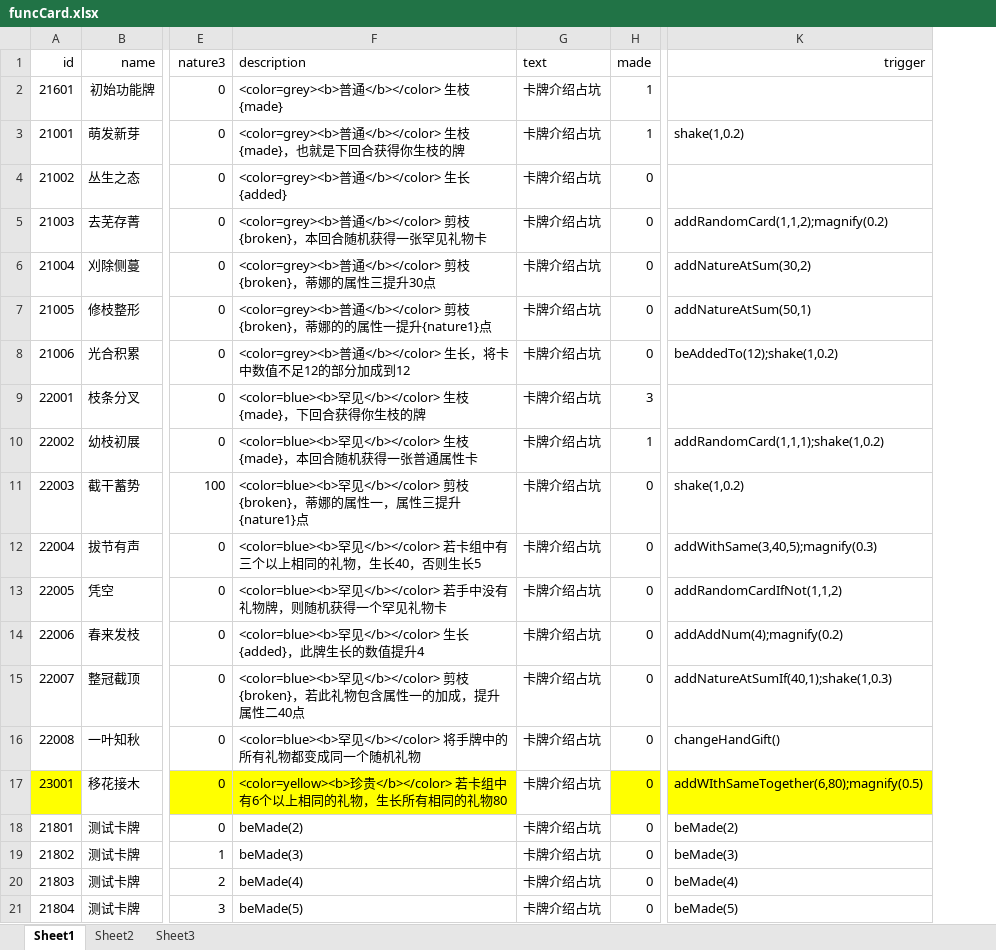
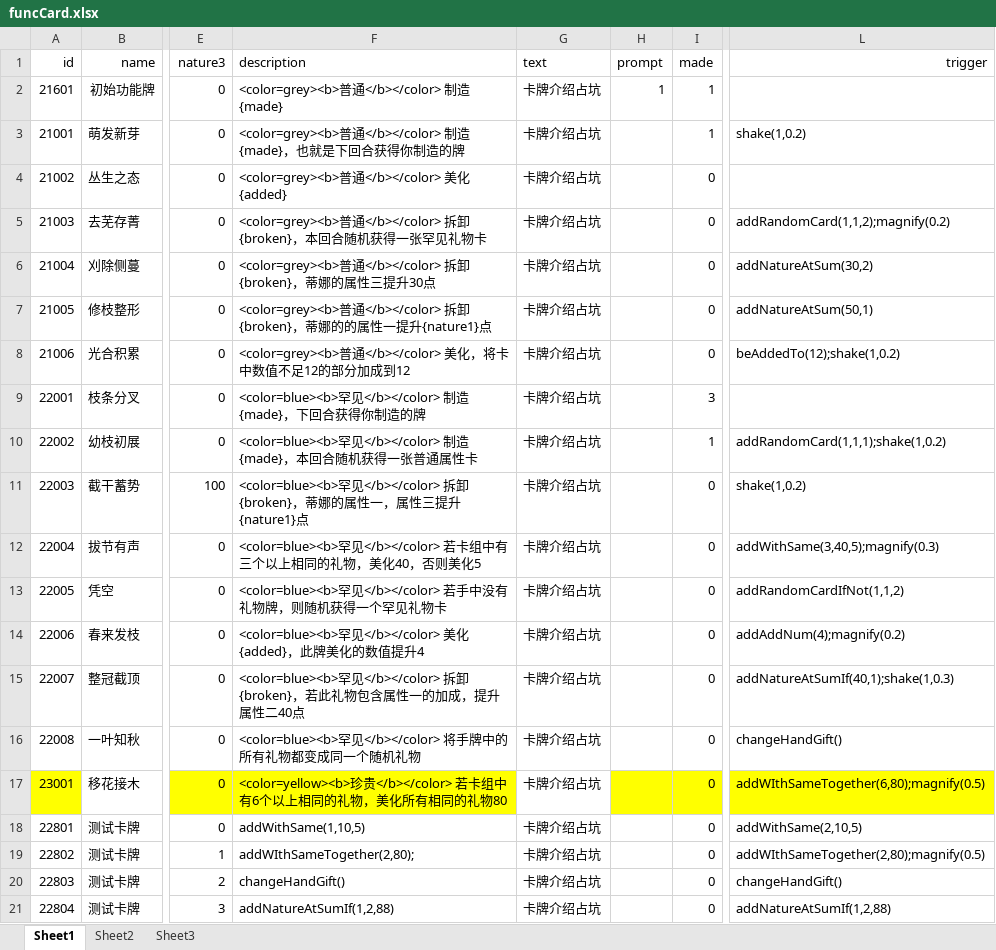
Before and after one commit to Tasrovy/projectG, an Excel workbook: funcCard.xlsx, sheet Sheet1, drawn as a sheet; only a part is shown, gaps mark what is left out; values as stored, in another font and other column widths than the file's, no borders; addresses are those after the commit; the diff names each change by its address in the sheet, - before the commit and + after, or states it on an @@ line.

```diff
--- a/funcCard.xlsx (sheet Sheet1)
+++ b/funcCard.xlsx (sheet Sheet1)
+column H (prompt), row 2: 1
-F2 (description): <color=grey><b>普通</b></color> 生枝{made}
+F2 (description): <color=grey><b>普通</b></color> 制造{made}
-F3 (description): <color=grey><b>普通</b></color> 生枝{made}，也就是下回合获得你生枝的牌
+F3 (description): <color=grey><b>普通</b></color> 制造{made}，也就是下回合获得你制造的牌
-F4 (description): <color=grey><b>普通</b></color> 生长{added}
+F4 (description): <color=grey><b>普通</b></color> 美化{added}
-F5 (description): <color=grey><b>普通</b></color> 剪枝{broken}，本回…
+F5 (description): <color=grey><b>普通</b></color> 拆卸{broken}，本回…
-F6 (description): …通</b></color> 剪枝{broken}，…
+F6 (description): …通</b></color> 拆卸{broken}，…
-F7 (description): …通</b></color> 剪枝{broken}，…
+F7 (description): …通</b></color> 拆卸{broken}，…
-F8 (description): <color=grey><b>普通</b></color> 生长，将卡中…
+F8 (description): <color=grey><b>普通</b></color> 美化，将卡中…
-F9 (description): …见</b></color> 生枝{made}，下回合获得你生枝的牌
+F9 (description): …见</b></color> 制造{made}，下回合获得你制造的牌
-F10 (description): <color=blue><b>罕见</b></color> 生枝{made}，本回…
+F10 (description): <color=blue><b>罕见</b></color> 制造{made}，本回…
-F11 (description): …见</b></color> 剪枝{broken}，…
+F11 (description): …见</b></color> 拆卸{broken}，…
-F12 (description): …的礼物，生长40，否则生长5
+F12 (description): …的礼物，美化40，否则美化5
-F14 (description): …见</b></color> 生长{added}，此牌生长的数…
+F14 (description): …见</b></color> 美化{added}，此牌美化的数…
-F15 (description): <color=blue><b>罕见</b></color> 剪枝{broken}，若此…
+F15 (description): <color=blue><b>罕见</b></color> 拆卸{broken}，若此…
-F17 (description): …的礼物，生长所有相同…
+F17 (description): …的礼物，美化所有相同…
-A18 (id): 21801
+A18 (id): 22801
-F18 (description): beMade(2)
+F18 (description): addWithSame(1,10,5)
-L18 (trigger): beMade(2)
+L18 (trigger): addWithSame(2,10,5)
-A19 (id): 21802
+A19 (id): 22802
-F19 (description): beMade(3)
+F19 (description): addWIthSameTogether(2,80);
-L19 (trigger): beMade(3)
+L19 (trigger): addWIthSameTogether(2,80);magnify(0.5)
-A20 (id): 21803
+A20 (id): 22803
-F20 (description): beMade(4)
+F20 (description): changeHandGift()
-L20 (trigger): beMade(4)
+L20 (trigger): changeHandGift()
-A21 (id): 21804
+A21 (id): 22804
-F21 (description): beMade(5)
+F21 (description): addNatureAtSumIf(1,2,88)
-L21 (trigger): beMade(5)
+L21 (trigger): addNatureAtSumIf(1,2,88)
```
Also changed, not shown: eventCard.xlsx, giftCard.xlsx, 1 other file.
